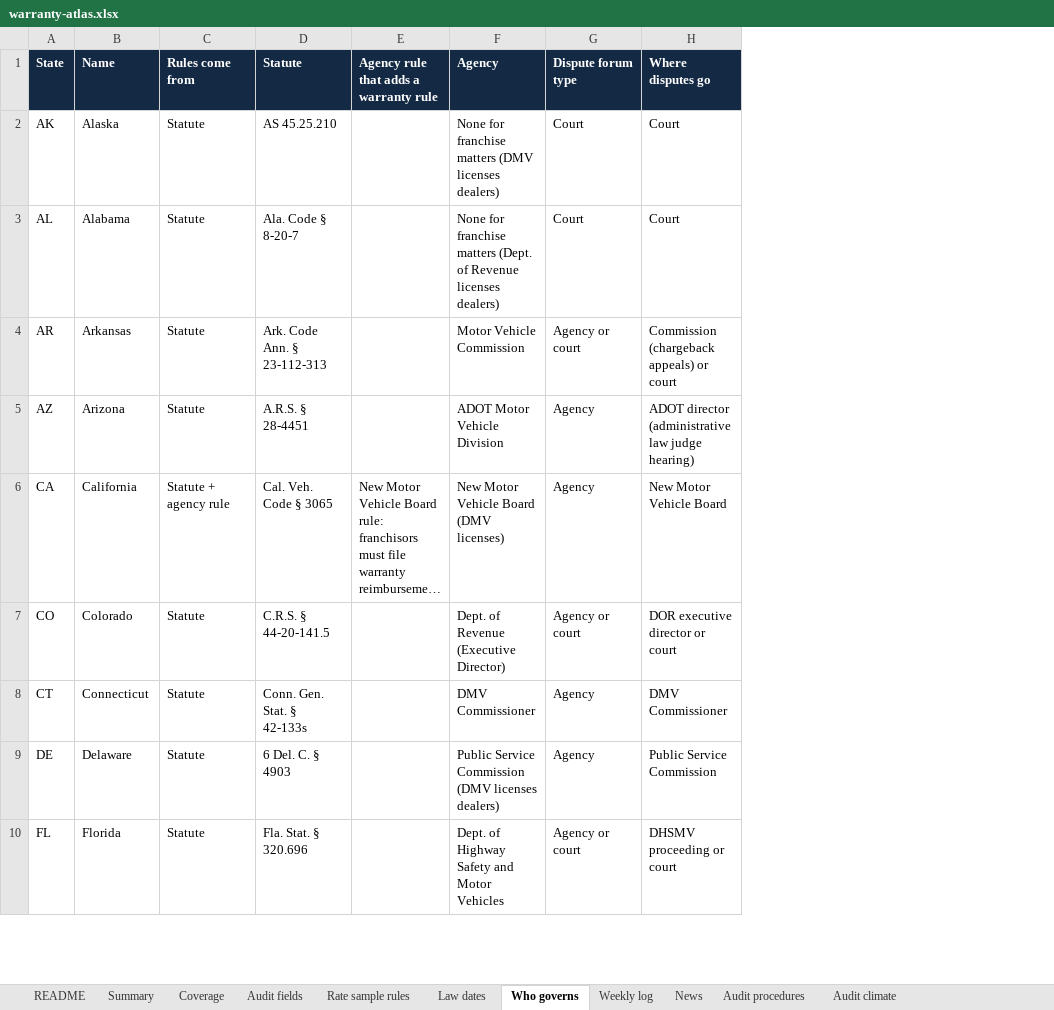
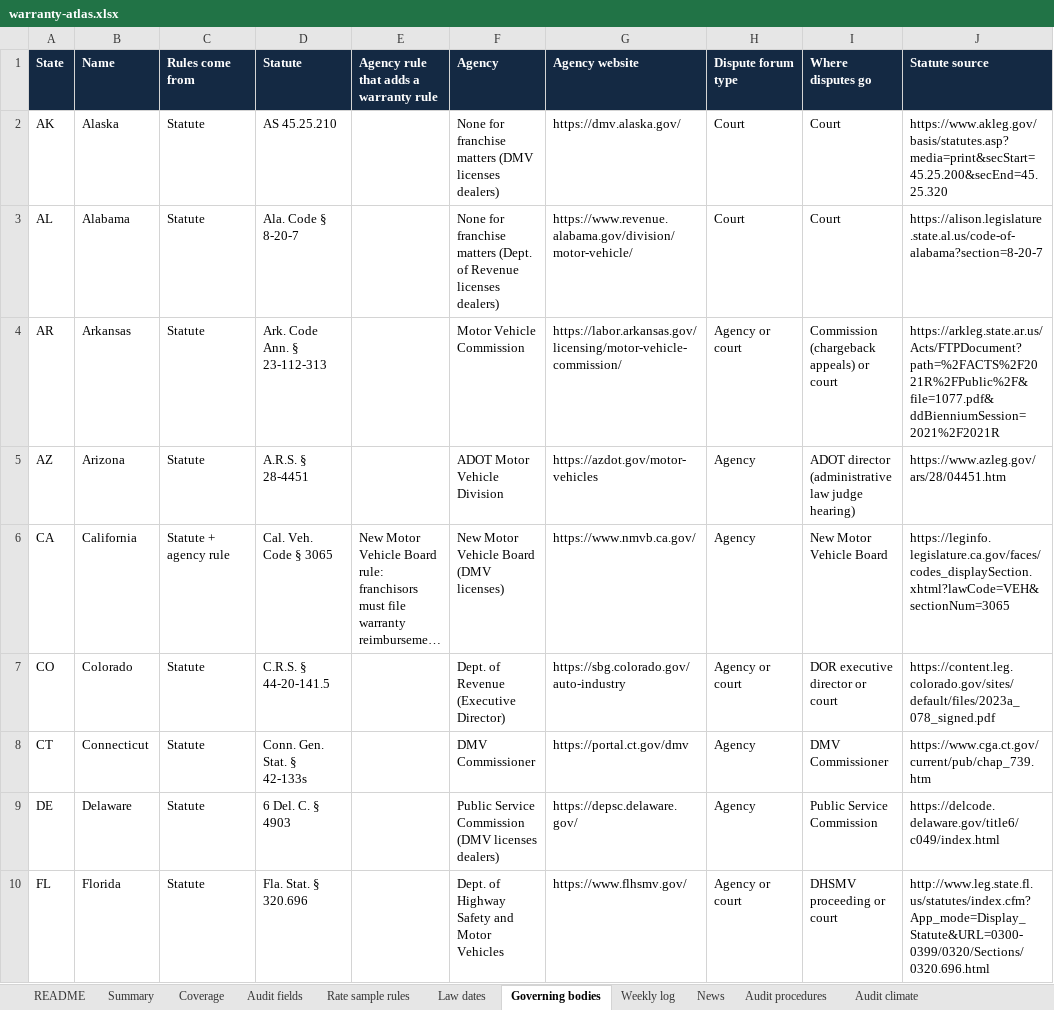
Before and after one commit to Broker593/Warranty-Reimbursement-Atlas, an Excel workbook: docs/downloads/warranty-atlas.xlsx, sheet Governing bodies, drawn as a sheet; only a part is shown; long unchanged cells end in …; values as stored, in another font and other column widths than the file's, no borders; the diff names each change by its address in the sheet, - before the commit and + after, or states it on an @@ line.

Commit message:
Governing Bodies tab with agency and statute links; one source per fact on state pages; build-time consistency check

```diff
--- a/docs/downloads/warranty-atlas.xlsx (sheet Governing bodies)
+++ b/docs/downloads/warranty-atlas.xlsx (sheet Governing bodies)
-sheet tab: Who governs
+sheet tab: Governing bodies
+column G (Agency website), rows 2-10: https://dmv.alaska.gov/ | https://www.revenue.alabama.gov/division/motor-vehicle/ | https://labor.arkansas.gov/licensing/motor-vehicle-commission/ | https://azdot.gov/motor-vehicles | https://www.nmvb.ca.gov/ | https://sbg.colorado.gov/auto-industry | https://portal.ct.gov/dmv | https://depsc.delaware.gov/ | https://www.flhsmv.gov/
+column J (Statute source), rows 2-10: https://www.akleg.gov/basis/statutes.asp?media=print&secStart=45.25.200&secEnd=45.25.320 | https://alison.legislature.state.al.us/code-of-alabama?section=8-20-7 | https://arkleg.state.ar.us/Acts/FTPDocument?path=%2FACTS%2F2021R%2FPublic%2F&file=1077.pdf&ddBienniumSession=2021%2F2021R | https://www.azleg.gov/ars/28/04451.htm | https://leginfo.legislature.ca.gov/faces/codes_displaySection.xhtml?lawCode=VEH&sectionNum=3065 | https://content.leg.colorado.gov/sites/default/files/2023a_078_signed.pdf | https://www.cga.ct.gov/current/pub/chap_739.htm | https://delcode.delaware.gov/title6/c049/index.html | http://www.leg.state.fl.us/statutes/index.cfm?App_mode=Display_Statute&URL=0300-0399/0320/Sections/0320.696.html
```
Also changed, not shown: sheet README, 59 other files.
